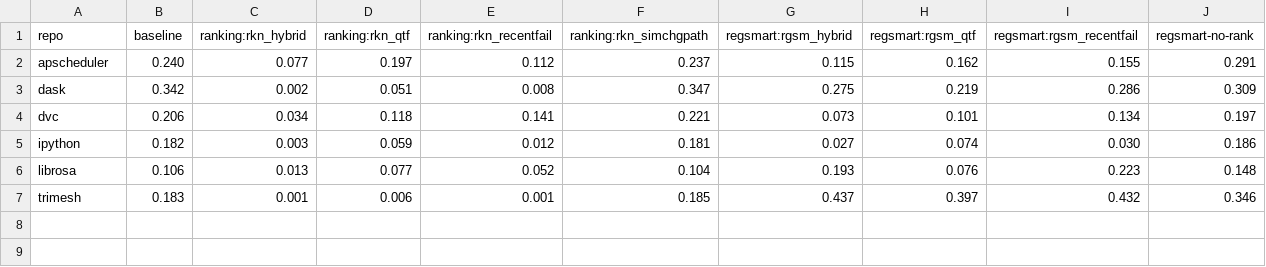
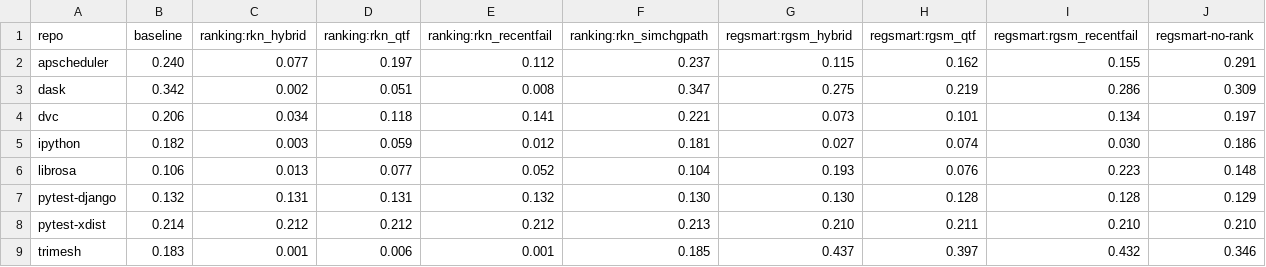
Before and after one commit to leticosta4/regsmart-experiments, a CSV file: data/flaky_mut/metrics/tables/apfdc_sd.csv, drawn as a sheet; the diff names each change by its address in the sheet, - before the commit and + after, or states it on an @@ line.

```diff
--- a/data/flaky_mut/metrics/tables/apfdc_sd.csv
+++ b/data/flaky_mut/metrics/tables/apfdc_sd.csv
+row 7: pytest-django | 0.132 | 0.131 | 0.131 | 0.132 | 0.130 | 0.130 | 0.128 | 0.128 | 0.129
+row 8: pytest-xdist | 0.214 | 0.212 | 0.212 | 0.212 | 0.213 | 0.210 | 0.211 | 0.210 | 0.210
```
Also changed, not shown: data/flaky_mut/metrics/tables/apfdc.csv, data/flaky_mut/metrics/tables/detected_pct.csv, 35 other files.
